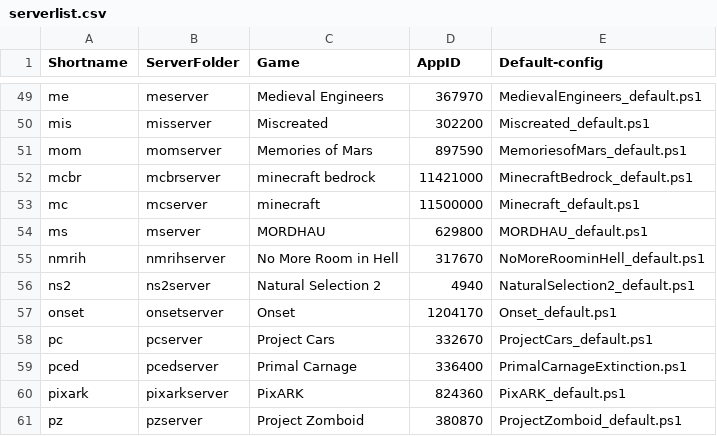
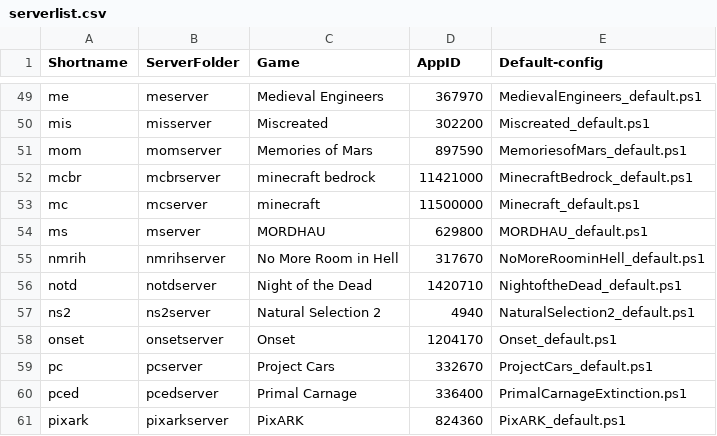
Before and after one commit to Robomikel/Steam-Server-Manager, a CSV file: data/serverlist.csv, drawn as a sheet; only a part is shown, gaps mark what is left out; the shorter side is filled out with more unchanged rows; the diff names each change by its address in the sheet, - before the commit and + after, or states it on an @@ line.

Commit message:
updated - Night of the Dead

```diff
--- a/data/serverlist.csv
+++ b/data/serverlist.csv
+row 56: notd | notdserver | Night of the Dead | 1420710 | NightoftheDead_default.ps1
```
Also changed, not shown: 4 other files.
